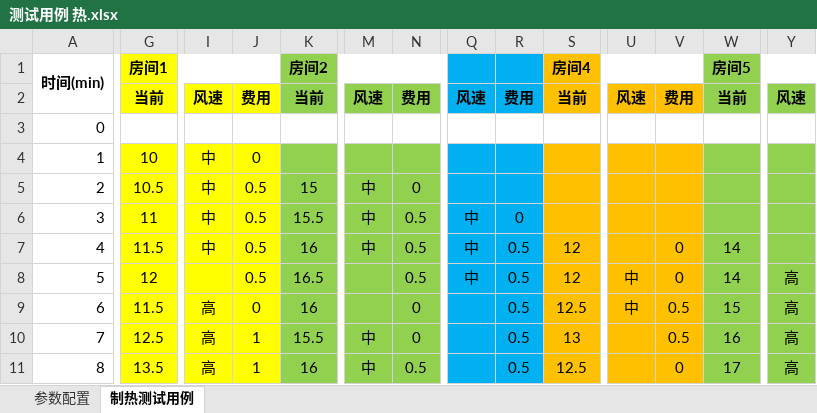
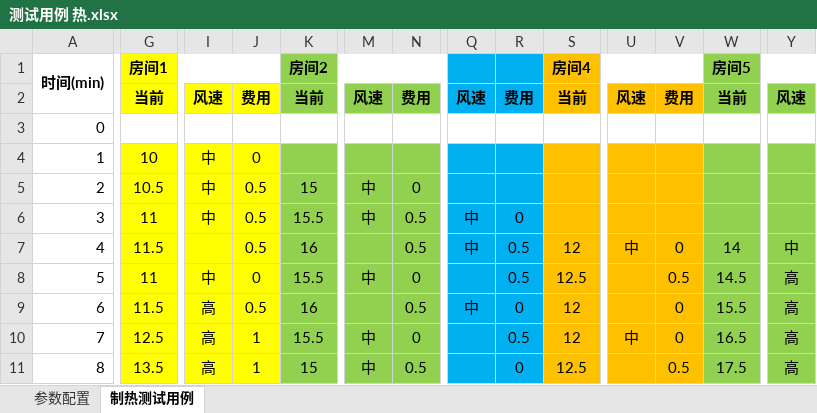
Before and after one commit to Guo-Chenxu/hotel-backend, an Excel workbook: script/测试用例 热.xlsx, sheet 制热测试用例, drawn as a sheet; only a part is shown, gaps mark what is left out; values as stored, in another font and other column widths than the file's, no borders; the diff covers the shown part only; the diff names each change by its address in the sheet, - before the commit and + after, or states it on an @@ line.

```diff
--- a/script/测试用例 热.xlsx (sheet 制热测试用例)
+++ b/script/测试用例 热.xlsx (sheet 制热测试用例)
-I7: 中
+I7: (empty)
-M7: 中
+M7: (empty)
-U7: (empty)
+U7: 中
-Y7: (empty)
+Y7: 中
-G8: 12
+G8: 11
-I8: (empty)
+I8: 中
-J8: 0.5
+J8: 0
-K8: 16.5
+K8: 15.5
-M8: (empty)
+M8: 中
-N8: 0.5
+N8: 0
-Q8: 中
+Q8: (empty)
-S8: 12
+S8: 12.5
-U8:U9: 中
+U8:U9: (empty)
-V8: 0
+V8: 0.5
-W8: 14
+W8: 14.5
-J9: 0
+J9: 0.5
-N9: 0
+N9: 0.5
-Q9: (empty)
+Q9: 中
-R9: 0.5
+R9: 0
-S9: 12.5
+S9: 12
-V9:V10: 0.5
+V9:V10: 0
-W9: 15
+W9: 15.5
-S10: 13
+S10: 12
-U10: (empty)
+U10: 中
-W10: 16
+W10: 16.5
-K11: 16
+K11: 15
-R11: 0.5
+R11: 0
-V11: 0
+V11: 0.5
-W11: 17
+W11: 17.5
```
Also changed, not shown: 26 edited cells elsewhere in this sheet, 5 other files.
